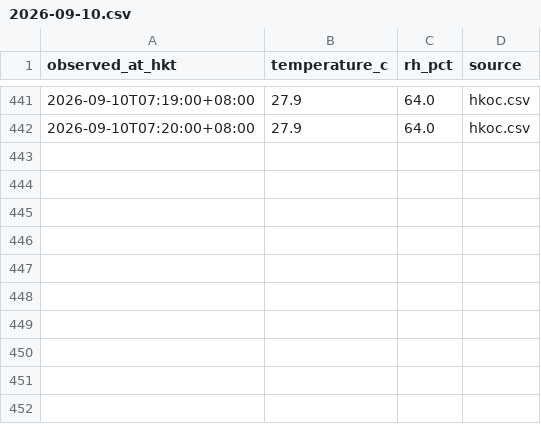
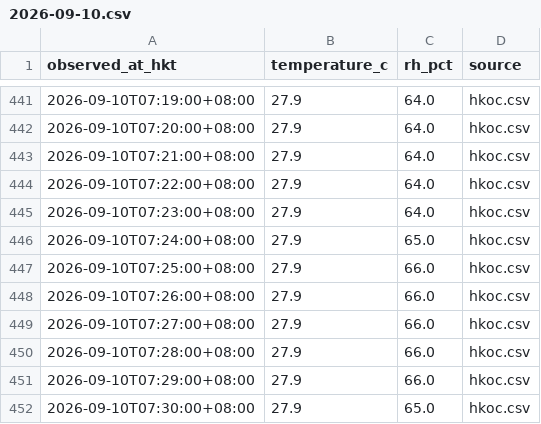
Before and after one commit to DrOwlDev/app18_hko, a CSV file: data/hko/observed/2026-09-10.csv, drawn as a sheet; only a part is shown, gaps mark what is left out.

```diff
--- a/data/hko/observed/2026-09-10.csv
+++ b/data/hko/observed/2026-09-10.csv
@@ -442 +442,11 @@ observed_at_hkt,temperature_c,rh_pct,source
 2026-09-10T07:20:00+08:00,27.9,64.0,hkoc.csv
+2026-09-10T07:21:00+08:00,27.9,64.0,hkoc.csv
+2026-09-10T07:22:00+08:00,27.9,64.0,hkoc.csv
+2026-09-10T07:23:00+08:00,27.9,64.0,hkoc.csv
+2026-09-10T07:24:00+08:00,27.9,65.0,hkoc.csv
+2026-09-10T07:25:00+08:00,27.9,66.0,hkoc.csv
+2026-09-10T07:26:00+08:00,27.9,66.0,hkoc.csv
+2026-09-10T07:27:00+08:00,27.9,66.0,hkoc.csv
+2026-09-10T07:28:00+08:00,27.9,66.0,hkoc.csv
+2026-09-10T07:29:00+08:00,27.9,66.0,hkoc.csv
+2026-09-10T07:30:00+08:00,27.9,65.0,hkoc.csv
```
Also changed, not shown: 1 other file.
